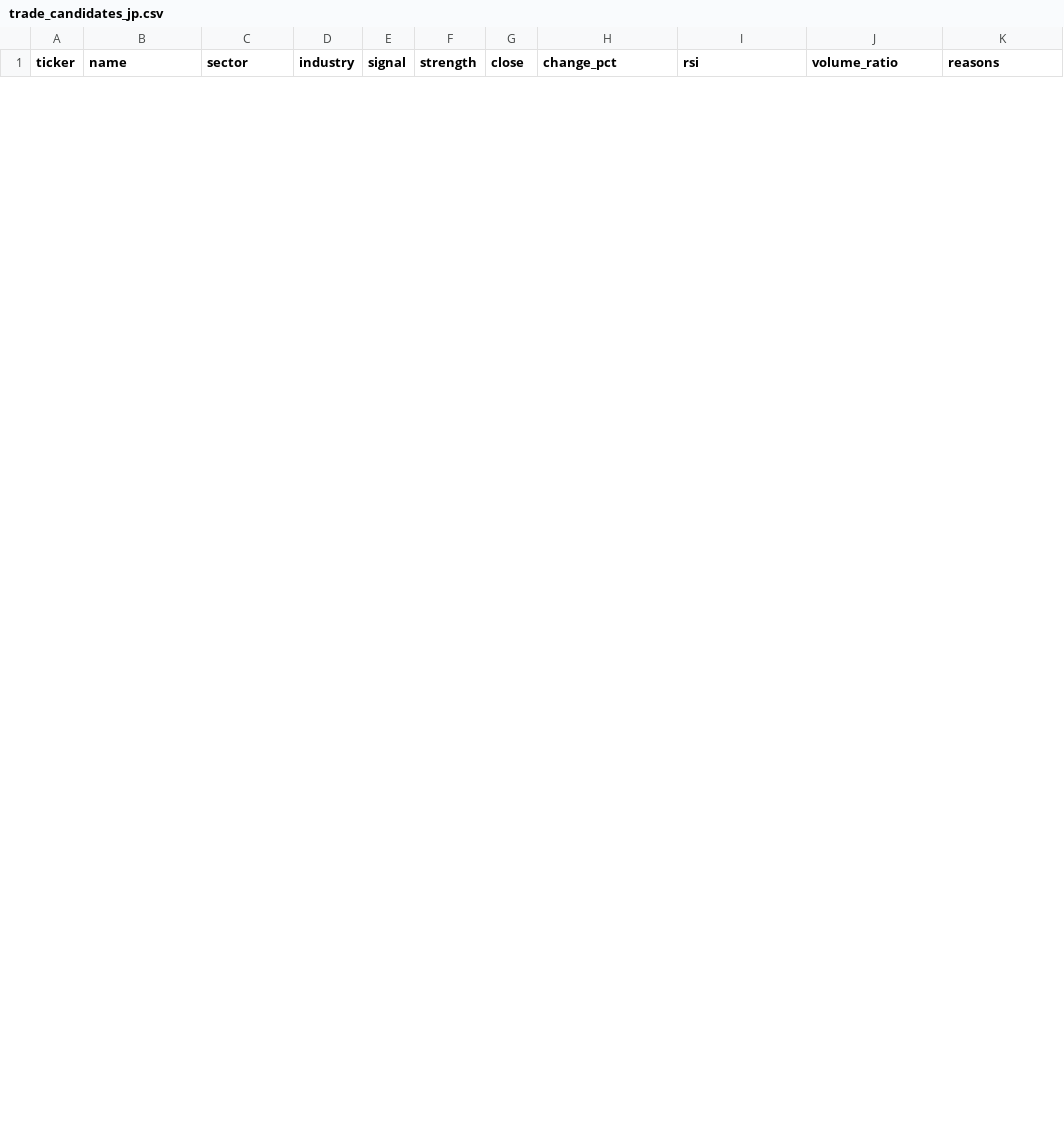
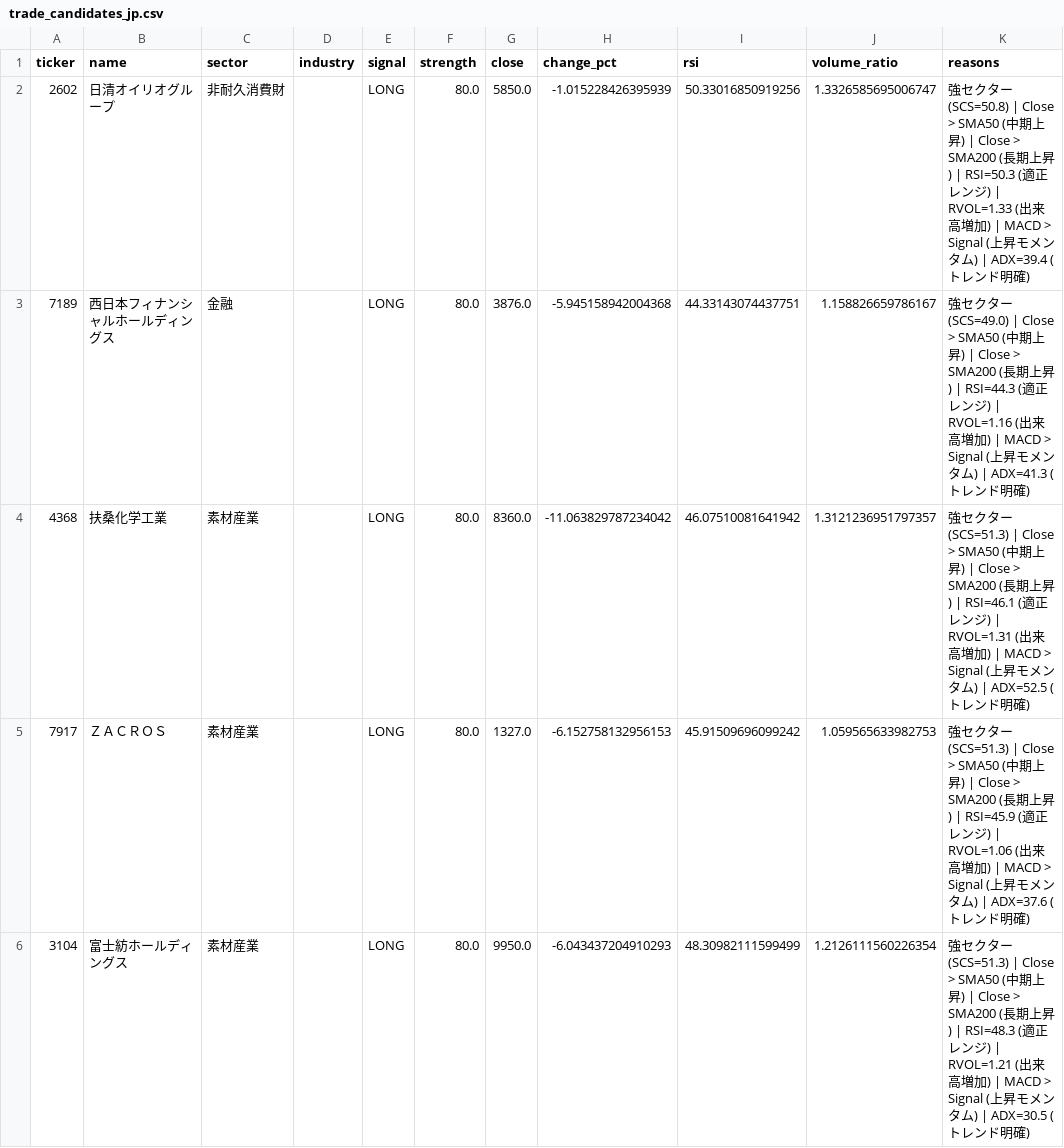
Before and after one commit to lasernyan/stockscreener, a CSV file: screener/trade_candidates_jp.csv, drawn as a sheet; only a part is shown; the diff covers the shown part only.

```diff
--- a/screener/trade_candidates_jp.csv
+++ b/screener/trade_candidates_jp.csv
@@ -11,0 +2,5 @@ ticker,name,sector,industry,signal,strength,close,change_pct,rsi,volume_ratio,re
+2602,日清オイリオグループ,非耐久消費財,,LONG,80.0,5850.0,-1.015228426395939,50.33016850919256,1.3326585695006747,強セクター (SCS=50.8) | Close > SMA50 (中期上昇) | Close > SMA200 (長期上昇) | RSI=50.3 (適正レンジ) | RVOL=1.33 (出来高増加) | MACD > Signal (上昇モメンタム) | ADX=39.4 (トレンド明確)
+7189,西日本フィナンシャルホールディングス,金融,,LONG,80.0,3876.0,-5.945158942004368,44.33143074437751,1.158826659786167,強セクター (SCS=49.0) | Close > SMA50 (中期上昇) | Close > SMA200 (長期上昇) | RSI=44.3 (適正レンジ) | RVOL=1.16 (出来高増加) | MACD > Signal (上昇モメンタム) | ADX=41.3 (トレンド明確)
+4368,扶桑化学工業,素材産業,,LONG,80.0,8360.0,-11.063829787234042,46.07510081641942,1.3121236951797357,強セクター (SCS=51.3) | Close > SMA50 (中期上昇) | Close > SMA200 (長期上昇) | RSI=46.1 (適正レンジ) | RVOL=1.31 (出来高増加) | MACD > Signal (上昇モメンタム) | ADX=52.5 (トレンド明確)
+7917,ＺＡＣＲＯＳ,素材産業,,LONG,80.0,1327.0,-6.152758132956153,45.91509696099242,1.059565633982753,強セクター (SCS=51.3) | Close > SMA50 (中期上昇) | Close > SMA200 (長期上昇) | RSI=45.9 (適正レンジ) | RVOL=1.06 (出来高増加) | MACD > Signal (上昇モメンタム) | ADX=37.6 (トレンド明確)
+3104,富士紡ホールディングス,素材産業,,LONG,80.0,9950.0,-6.043437204910293,48.30982111599499,1.2126111560226354,強セクター (SCS=51.3) | Close > SMA50 (中期上昇) | Close > SMA200 (長期上昇) | RSI=48.3 (適正レンジ) | RVOL=1.21 (出来高増加) | MACD > Signal (上昇モメンタム) | ADX=30.5 (トレンド明確)
```
Also changed, not shown: 5 added rows and 10 removed rows elsewhere in this file, screener/sector_metrics_jp.csv, screener/sector_metrics_us.csv, 3 other files.
